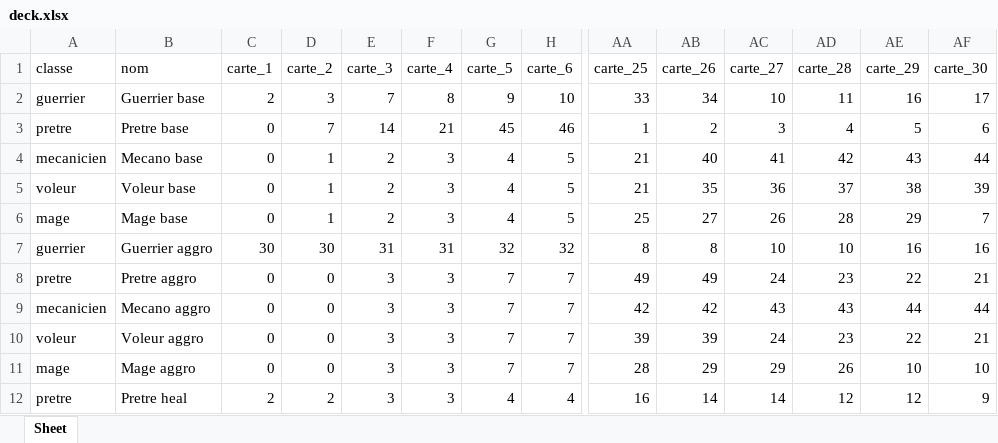
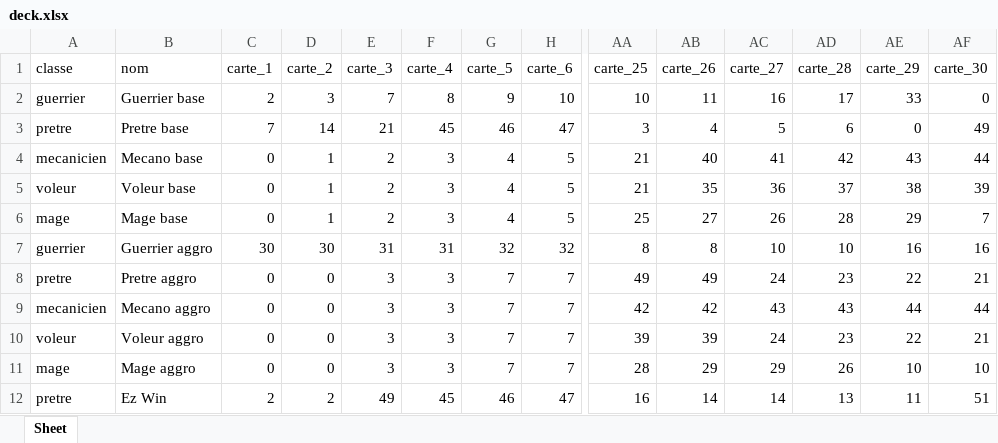
Before and after one commit to leeauf-opq/PyMaster, an Excel workbook: PyMaster/deck.xlsx, sheet Sheet, drawn as a sheet; only a part is shown, gaps mark what is left out; values as stored, in another font and other column widths than the file's, no borders; removed rows and columns are numbered as before the commit, all else as after; rows hold the shown columns only; the diff covers the shown part only; the diff names each change by its address in the sheet, - before the commit and + after, or states it on an @@ line.

```diff
--- a/PyMaster/deck.xlsx (sheet Sheet)
+++ b/PyMaster/deck.xlsx (sheet Sheet)
-AA2 (carte_25): 33
+AA2 (carte_25): 10
-AB2 (carte_26): 34
+AB2 (carte_26): 11
-AC2 (carte_27): 10
+AC2 (carte_27): 16
-AD2 (carte_28): 11
+AD2 (carte_28): 17
-AE2 (carte_29): 16
+AE2 (carte_29): 33
-AF2 (carte_30): 17
+AF2 (carte_30): 0
-C3 (carte_1): 0
+C3 (carte_1): 7
-D3 (carte_2): 7
+D3 (carte_2): 14
-E3 (carte_3): 14
+E3 (carte_3): 21
-F3 (carte_4): 21
+F3 (carte_4): 45
-G3 (carte_5): 45
+G3 (carte_5): 46
-H3 (carte_6): 46
+H3 (carte_6): 47
-AA3 (carte_25): 1
+AA3 (carte_25): 3
-AB3 (carte_26): 2
+AB3 (carte_26): 4
-AC3 (carte_27): 3
+AC3 (carte_27): 5
-AD3 (carte_28): 4
+AD3 (carte_28): 6
-AE3 (carte_29): 5
+AE3 (carte_29): 0
-AF3 (carte_30): 6
+AF3 (carte_30): 49
-row 12: pretre | Pretre heal | 2 | 2 | 3 | 3 | 4 | 4 | 16 | 14 | 14 | 12 | 12 | 9
+row 12: pretre | Ez Win | 2 | 2 | 49 | 45 | 46 | 47 | 16 | 14 | 14 | 13 | 11 | 51
```
Also changed, not shown: 18 edited cells elsewhere in this sheet, PyMaster/card.xlsx, 39 other files.
